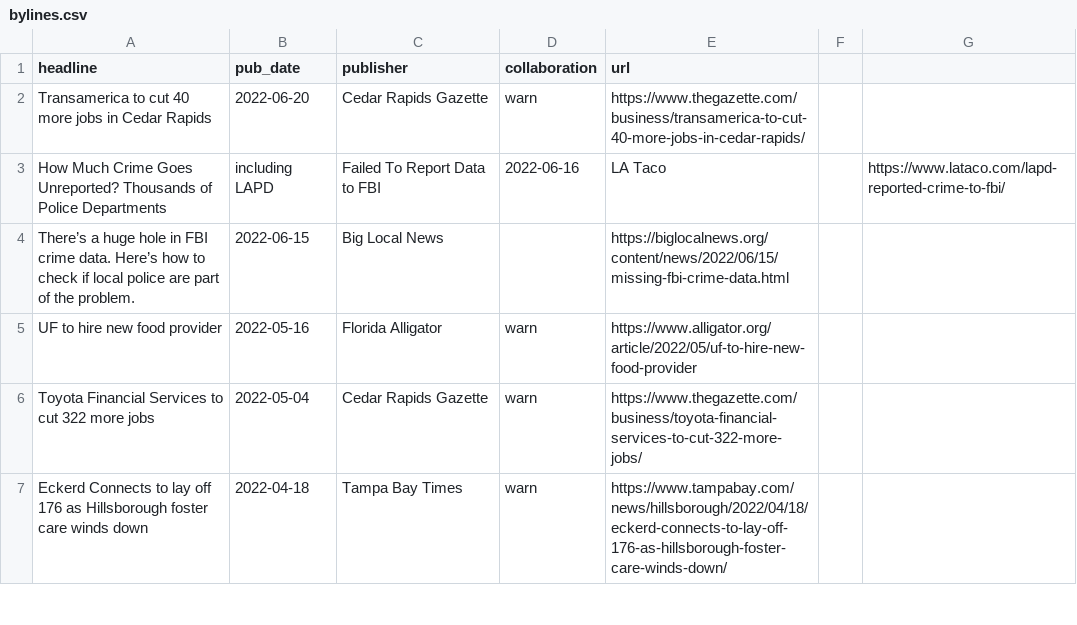
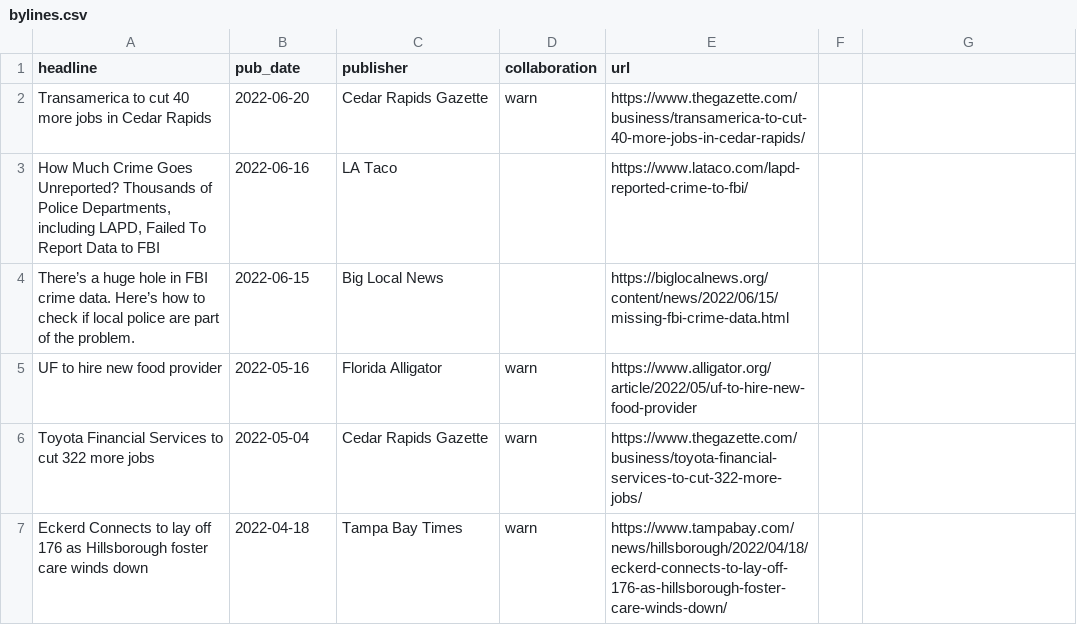
Before and after one commit to biglocalnews/bylines, a CSV file: bylines.csv, drawn as a sheet; only a part is shown; removed rows and columns are numbered as before the commit, all else as after; the diff names each change by its address in the sheet, - before the commit and + after, or states it on an @@ line.

Commit message:
Update bylines.csv

```diff
--- a/bylines.csv
+++ b/bylines.csv
-row 3: How Much Crime Goes Unreported? Thousands of Police Departments | including LAPD | Failed To Report Data to FBI | 2022-06-16 | LA Taco |  | https://www.lataco.com/lapd-reported-crime-to-fbi/
+row 3: How Much Crime Goes Unreported? Thousands of Police Departments, including LAPD, Failed To Report Data to FBI | 2022-06-16 | LA Taco |  | https://www.lataco.com/lapd-reported-crime-to-fbi/
```
